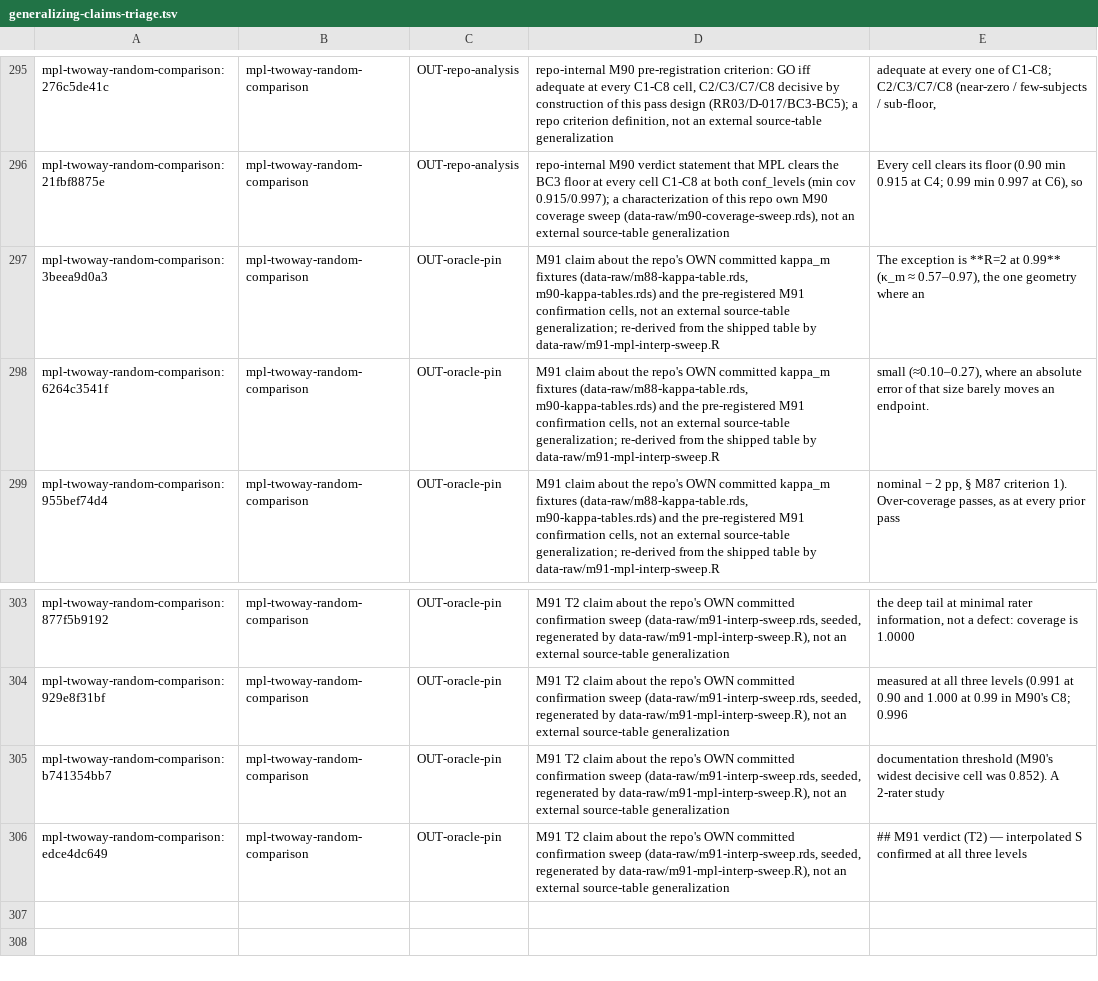
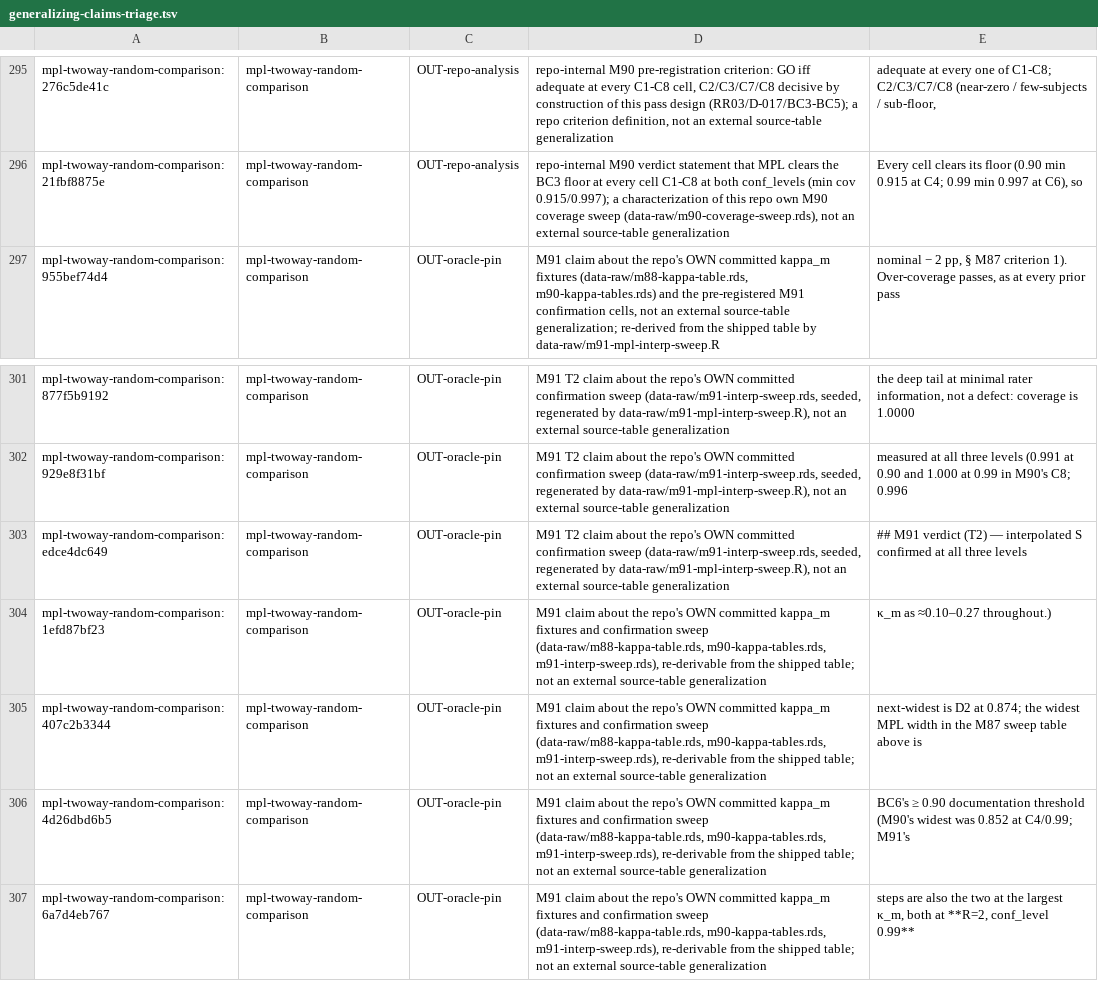
Before and after one commit to jmgirard/intraclass, a TSV file: data-raw/generalizing-claims-triage.tsv, drawn as a sheet; only a part is shown, gaps mark what is left out.

```diff
--- a/data-raw/generalizing-claims-triage.tsv
+++ b/data-raw/generalizing-claims-triage.tsv
@@ -296,4 +296,2 @@ mpl-twoway-random-comparison:276c5de41c	mpl-twoway-random-comparison	OUT-repo-an
 mpl-twoway-random-comparison:21fbf8875e	mpl-twoway-random-comparison	OUT-repo-analysis	repo-internal M90 verdict statement that MPL clears the BC3 floor at every cell C1-C8 at both conf_levels (min cov 0.915/0.997); a characterization of this repo own M90 coverage sweep (data-raw/m90-coverage-sweep.rds), not an external source-table generalization	Every cell clears its floor (0.90 min 0.915 at C4; 0.99 min 0.997 at C6), so
-mpl-twoway-random-comparison:3beea9d0a3	mpl-twoway-random-comparison	OUT-oracle-pin	M91 claim about the repo's OWN committed kappa_m fixtures (data-raw/m88-kappa-table.rds, m90-kappa-tables.rds) and the pre-registered M91 confirmation cells, not an external source-table generalization; re-derived from the shipped table by data-raw/m91-mpl-interp-sweep.R	The exception is **R=2 at 0.99** (κ_m ≈ 0.57–0.97), the one geometry where an
-mpl-twoway-random-comparison:6264c3541f	mpl-twoway-random-comparison	OUT-oracle-pin	M91 claim about the repo's OWN committed kappa_m fixtures (data-raw/m88-kappa-table.rds, m90-kappa-tables.rds) and the pre-registered M91 confirmation cells, not an external source-table generalization; re-derived from the shipped table by data-raw/m91-mpl-interp-sweep.R	small (≈0.10–0.27), where an absolute error of that size barely moves an endpoint.
 mpl-twoway-random-comparison:955bef74d4	mpl-twoway-random-comparison	OUT-oracle-pin	M91 claim about the repo's OWN committed kappa_m fixtures (data-raw/m88-kappa-table.rds, m90-kappa-tables.rds) and the pre-registered M91 confirmation cells, not an external source-table generalization; re-derived from the shipped table by data-raw/m91-mpl-interp-sweep.R	nominal − 2 pp, § M87 criterion 1). Over-coverage passes, as at every prior pass
@@ -304,3 +302,6 @@ mpl-twoway-random-comparison:877f5b9192	mpl-twoway-random-comparison	OUT-oracle-
 mpl-twoway-random-comparison:929e8f31bf	mpl-twoway-random-comparison	OUT-oracle-pin	M91 T2 claim about the repo's OWN committed confirmation sweep (data-raw/m91-interp-sweep.rds, seeded, regenerated by data-raw/m91-mpl-interp-sweep.R), not an external source-table generalization	measured at all three levels (0.991 at 0.90 and 1.000 at 0.99 in M90's C8; 0.996
-mpl-twoway-random-comparison:b741354bb7	mpl-twoway-random-comparison	OUT-oracle-pin	M91 T2 claim about the repo's OWN committed confirmation sweep (data-raw/m91-interp-sweep.rds, seeded, regenerated by data-raw/m91-mpl-interp-sweep.R), not an external source-table generalization	documentation threshold (M90's widest decisive cell was 0.852). A 2-rater study
 mpl-twoway-random-comparison:edce4dc649	mpl-twoway-random-comparison	OUT-oracle-pin	M91 T2 claim about the repo's OWN committed confirmation sweep (data-raw/m91-interp-sweep.rds, seeded, regenerated by data-raw/m91-mpl-interp-sweep.R), not an external source-table generalization	## M91 verdict (T2) — interpolated S confirmed at all three levels
+mpl-twoway-random-comparison:1efd87bf23	mpl-twoway-random-comparison	OUT-oracle-pin	M91 claim about the repo's OWN committed kappa_m fixtures and confirmation sweep (data-raw/m88-kappa-table.rds, m90-kappa-tables.rds, m91-interp-sweep.rds), re-derivable from the shipped table; not an external source-table generalization	κ_m as ≈0.10–0.27 throughout.)
+mpl-twoway-random-comparison:407c2b3344	mpl-twoway-random-comparison	OUT-oracle-pin	M91 claim about the repo's OWN committed kappa_m fixtures and confirmation sweep (data-raw/m88-kappa-table.rds, m90-kappa-tables.rds, m91-interp-sweep.rds), re-derivable from the shipped table; not an external source-table generalization	next-widest is D2 at 0.874; the widest MPL width in the M87 sweep table above is
+mpl-twoway-random-comparison:4d26dbd6b5	mpl-twoway-random-comparison	OUT-oracle-pin	M91 claim about the repo's OWN committed kappa_m fixtures and confirmation sweep (data-raw/m88-kappa-table.rds, m90-kappa-tables.rds, m91-interp-sweep.rds), re-derivable from the shipped table; not an external source-table generalization	BC6's ≥ 0.90 documentation threshold (M90's widest was 0.852 at C4/0.99; M91's
+mpl-twoway-random-comparison:6a7d4eb767	mpl-twoway-random-comparison	OUT-oracle-pin	M91 claim about the repo's OWN committed kappa_m fixtures and confirmation sweep (data-raw/m88-kappa-table.rds, m90-kappa-tables.rds, m91-interp-sweep.rds), re-derivable from the shipped table; not an external source-table generalization	steps are also the two at the largest κ_m, both at **R=2, conf_level 0.99**
```
Also changed, not shown: 12 other files.
